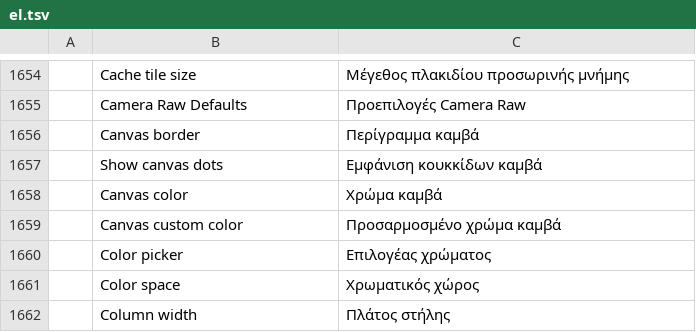
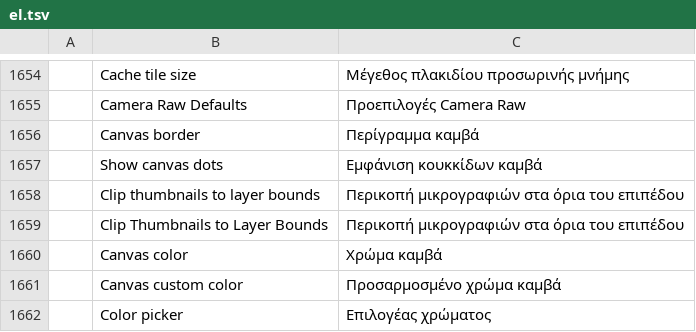
Before and after one commit to salim-studio/photosweet, a TSV file: crates/ui-egui/src/i18n/el.tsv, drawn as a sheet; only a part is shown, gaps mark what is left out; the shorter side is filled out with more unchanged rows.

Commit message:
Layers panel: Clip Thumbnails to Layer Bounds (#4281) (#4312)
* Layers panel: Clip Thumbnails to Layer Bounds (#4281)

Add interface.clipThumbnailsToLayerBounds (off by default), toggled from the
Layers panel menu or Preferences > Interface. When on, a pixel layer's
thumbnail frames the layer's own pixels (cut to the canvas) instead of the
whole canvas, so small objects in a large document stay visible. Empty or
fully off-canvas layers keep the canvas frame.

The frame is computed only when the thumbnail is rebuilt (tile-cached
content bounds) and is part of the cache key, so toggling rebuilds it.

Closes #4281

* Regenerate docs/scorecard.md after merging main

* Regenerate docs/scorecard.md after merging main

---------

```diff
--- a/crates/ui-egui/src/i18n/el.tsv
+++ b/crates/ui-egui/src/i18n/el.tsv
@@ -1657,2 +1657,4 @@
 	Show canvas dots	Εμφάνιση κουκκίδων καμβά
+	Clip thumbnails to layer bounds	Περικοπή μικρογραφιών στα όρια του επιπέδου
+	Clip Thumbnails to Layer Bounds	Περικοπή μικρογραφιών στα όρια του επιπέδου
 	Canvas color	Χρώμα καμβά
```
Also changed, not shown: crates/ui-egui/src/i18n/de.tsv, crates/ui-egui/src/i18n/ja.tsv, 24 other files.
